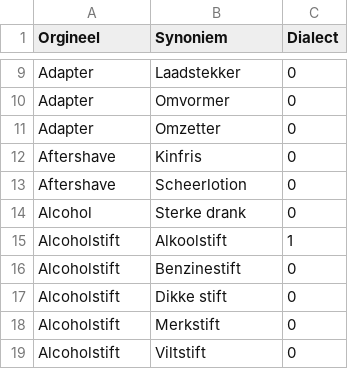
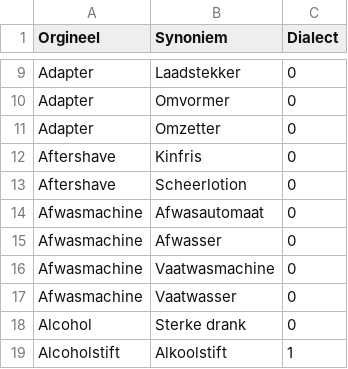
Before and after one commit to hapytex/afvalalfabet, a CSV file: data/synonyms.csv, drawn as a sheet; only a part is shown, gaps mark what is left out; the shorter side is filled out with more unchanged rows; the diff names each change by its address in the sheet, - before the commit and + after, or states it on an @@ line.

Commit message:
added afwasser

```diff
--- a/data/synonyms.csv
+++ b/data/synonyms.csv
+row 14: Afwasmachine | Afwasautomaat | 0
+row 15: Afwasmachine | Afwasser | 0
+row 16: Afwasmachine | Vaatwasmachine | 0
+row 17: Afwasmachine | Vaatwasser | 0
```
Also changed, not shown: data/data.csv.
